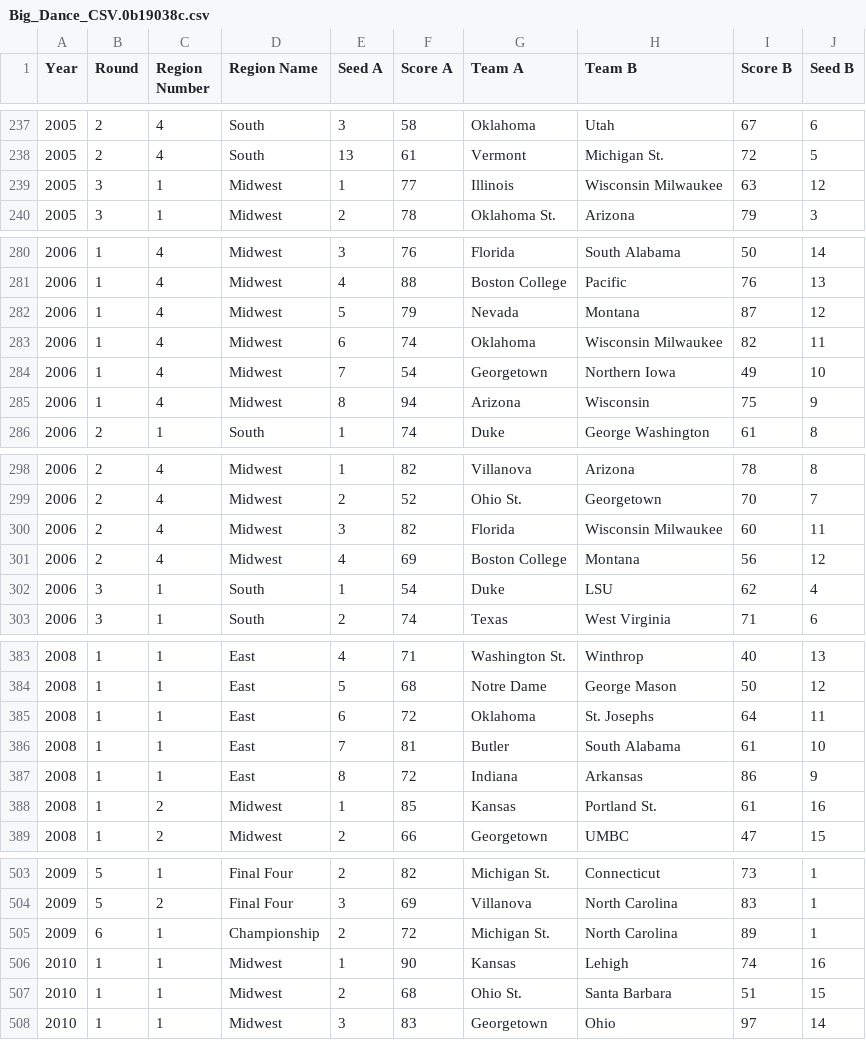
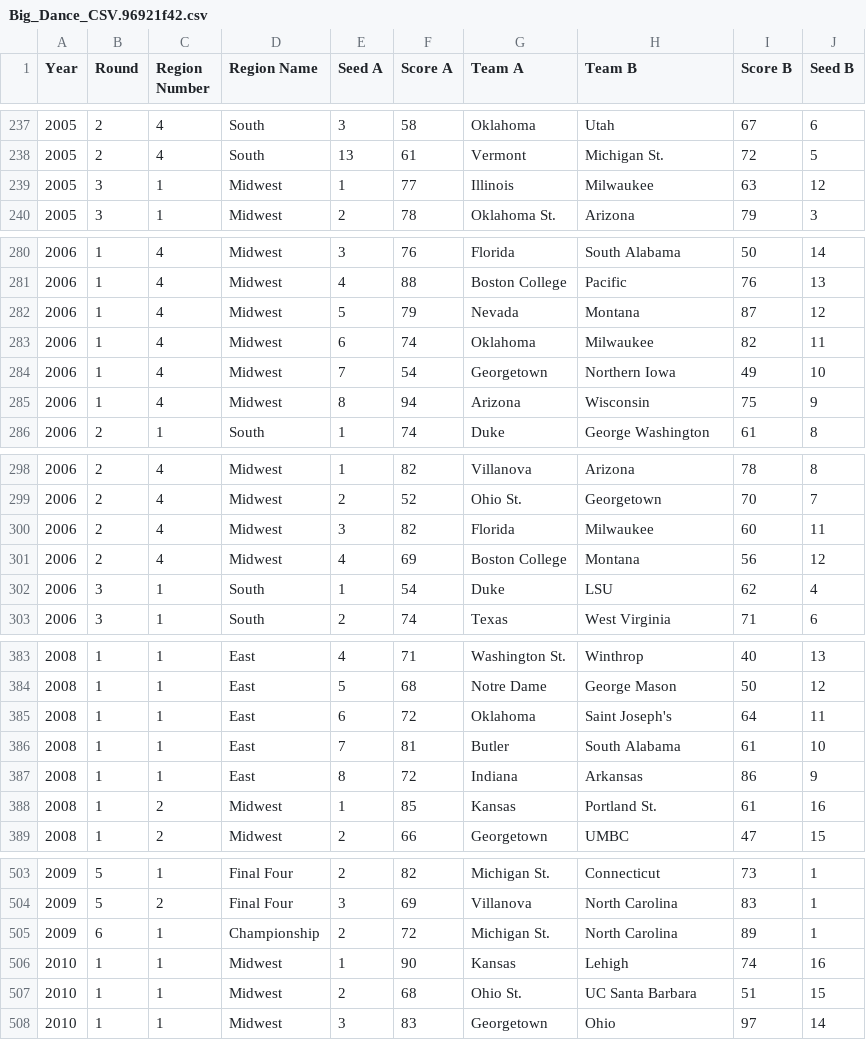
Before and after one commit to dsebel/cbb-matchup-grid, a CSV file: static/media/Big_Dance_CSV.96921f42.csv (was static/media/Big_Dance_CSV.0b19038c.csv), drawn as a sheet; only a part is shown, gaps mark what is left out; the diff covers the shown part only.

```diff
--- a/static/media/Big_Dance_CSV.0b19038c.csv
+++ b/static/media/Big_Dance_CSV.96921f42.csv
@@ -238,3 +238,3 @@ Year,Round,Region Number,Region Name,Seed A,Score A,Team A,Team B,Score B,Seed B
 2005,2,4,South,13,61,Vermont,Michigan St.,72,5
-2005,3,1,Midwest,1,77,Illinois,Wisconsin Milwaukee,63,12
+2005,3,1,Midwest,1,77,Illinois,Milwaukee,63,12
 2005,3,1,Midwest,2,78,Oklahoma St.,Arizona,79,3
@@ -282,3 +282,3 @@ Year,Round,Region Number,Region Name,Seed A,Score A,Team A,Team B,Score B,Seed B
 2006,1,4,Midwest,5,79,Nevada,Montana,87,12
-2006,1,4,Midwest,6,74,Oklahoma,Wisconsin Milwaukee,82,11
+2006,1,4,Midwest,6,74,Oklahoma,Milwaukee,82,11
 2006,1,4,Midwest,7,54,Georgetown,Northern Iowa,49,10
@@ -299,3 +299,3 @@ Year,Round,Region Number,Region Name,Seed A,Score A,Team A,Team B,Score B,Seed B
 2006,2,4,Midwest,2,52,Ohio St.,Georgetown,70,7
-2006,2,4,Midwest,3,82,Florida,Wisconsin Milwaukee,60,11
+2006,2,4,Midwest,3,82,Florida,Milwaukee,60,11
 2006,2,4,Midwest,4,69,Boston College,Montana,56,12
@@ -384,3 +384,3 @@ Year,Round,Region Number,Region Name,Seed A,Score A,Team A,Team B,Score B,Seed B
 2008,1,1,East,5,68,Notre Dame,George Mason,50,12
-2008,1,1,East,6,72,Oklahoma,St. Josephs,64,11
+2008,1,1,East,6,72,Oklahoma,Saint Joseph's,64,11
 2008,1,1,East,7,81,Butler,South Alabama,61,10
@@ -506,3 +506,3 @@ Year,Round,Region Number,Region Name,Seed A,Score A,Team A,Team B,Score B,Seed B
 2010,1,1,Midwest,1,90,Kansas,Lehigh,74,16
-2010,1,1,Midwest,2,68,Ohio St.,Santa Barbara,51,15
+2010,1,1,Midwest,2,68,Ohio St.,UC Santa Barbara,51,15
 2010,1,1,Midwest,3,83,Georgetown,Ohio,97,14
```
Also changed, not shown: 26 edited cells elsewhere in this file, 21 other files.
